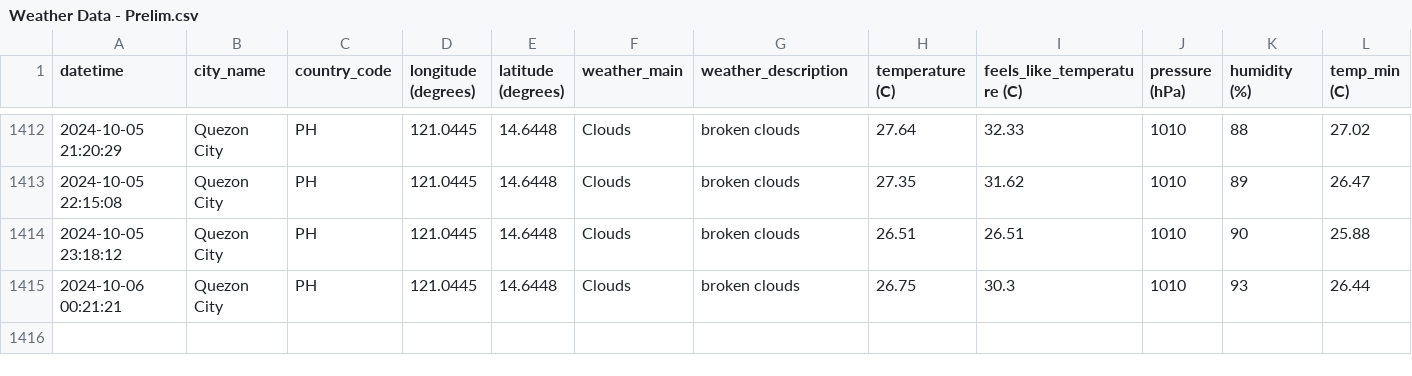
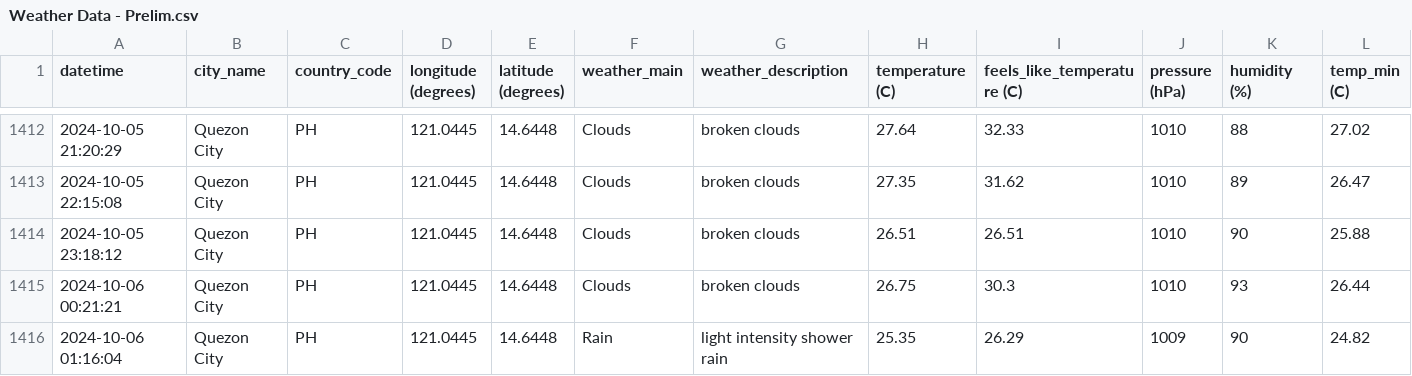
Before and after one commit to marksm88/weather-data, a CSV file: Weather Data - Prelim.csv, drawn as a sheet; only a part is shown, gaps mark what is left out; rows hold the shown columns only; the diff names each change by its address in the sheet, - before the commit and + after, or states it on an @@ line.

```diff
--- a/Weather Data - Prelim.csv
+++ b/Weather Data - Prelim.csv
+row 1416: 2024-10-06 01:16:04 | Quezon City | PH | 121.0445 | 14.6448 | Rain | light intensity shower rain | 25.35 | 26.29 | 1009 | 90 | 24.82
```
Also changed, not shown: Weather Data - Current.csv.
